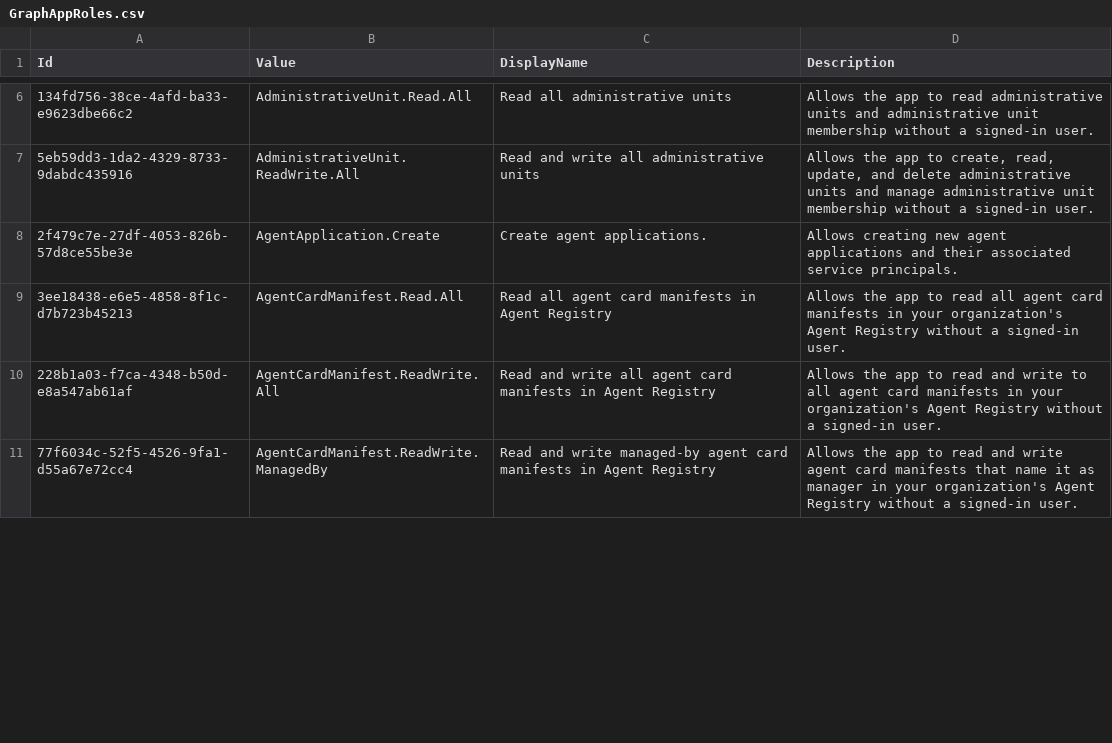
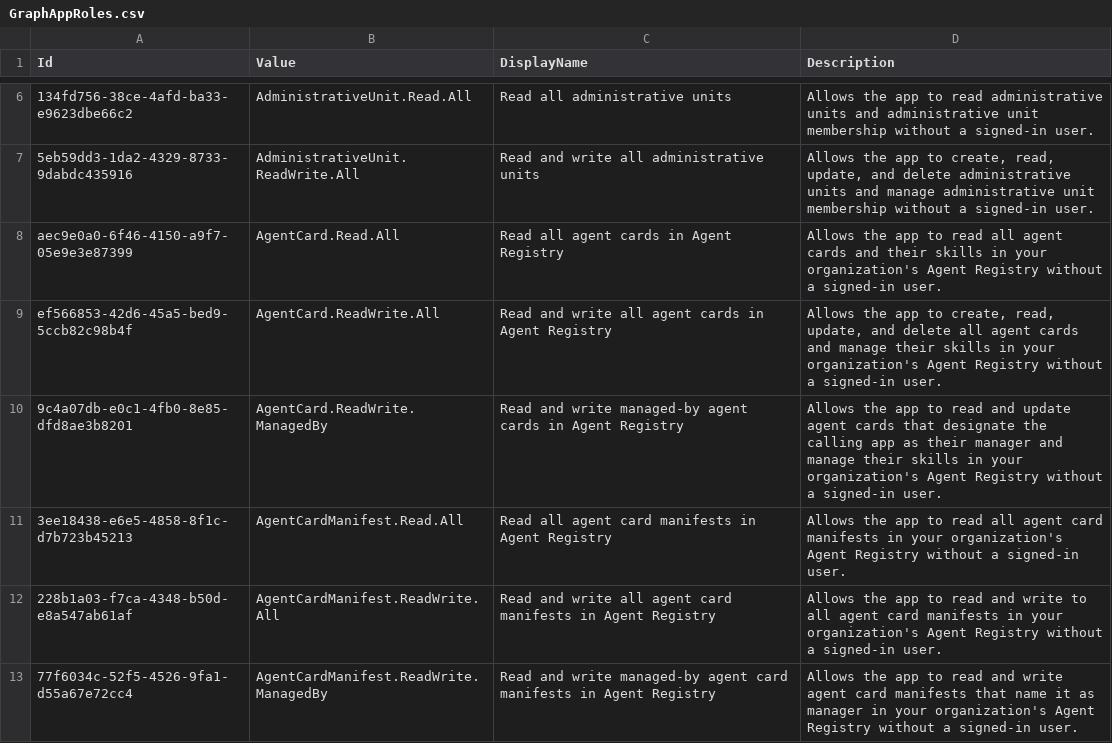
Before and after one commit to merill/microsoft-info, a CSV file: _info/GraphAppRoles.csv, drawn as a sheet; only a part is shown, gaps mark what is left out; the diff covers the shown part only.

```diff
--- a/_info/GraphAppRoles.csv
+++ b/_info/GraphAppRoles.csv
@@ -7,3 +7,5 @@
 "5eb59dd3-1da2-4329-8733-9dabdc435916","AdministrativeUnit.ReadWrite.All","Read and write all administrative units","Allows the app to create, read, update, and delete administrative units and manage administrative unit membership without a signed-in user."
-"2f479c7e-27df-4053-826b-57d8ce55be3e","AgentApplication.Create","Create agent applications.","Allows creating new agent applications and their associated service principals."
+"aec9e0a0-6f46-4150-a9f7-05e9e3e87399","AgentCard.Read.All","Read all agent cards in Agent Registry","Allows the app to read all agent cards and their skills in your organization's Agent Registry without a signed-in user."
+"ef566853-42d6-45a5-bed9-5ccb82c98b4f","AgentCard.ReadWrite.All","Read and write all agent cards in Agent Registry","Allows the app to create, read, update, and delete all agent cards and manage their skills in your organization's Agent Registry without a signed-in user."
+"9c4a07db-e0c1-4fb0-8e85-dfd8ae3b8201","AgentCard.ReadWrite.ManagedBy","Read and write managed-by agent cards in Agent Registry","Allows the app to read and update agent cards that designate the calling app as their manager and manage their skills in your organization's Agent Registry without a signed-in user."
 "3ee18438-e6e5-4858-8f1c-d7b723b45213","AgentCardManifest.Read.All","Read all agent card manifests in Agent Registry","Allows the app to read all agent card manifests in your organization's Agent Registry without a signed-in user."
```
Also changed, not shown: 6 added rows and 1 removed row elsewhere in this file, _info/GraphDelegateRoles.csv, _info/MicrosoftApps.csv, 4 other files.
